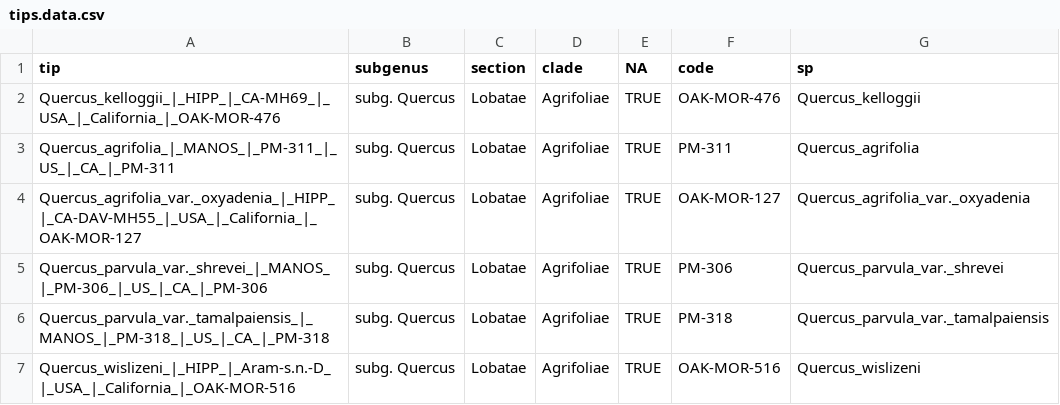
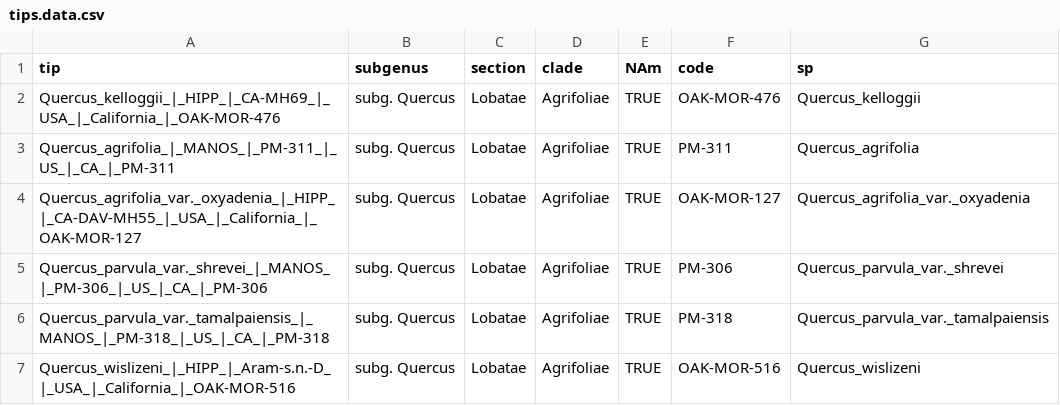
Before and after one commit to andrew-hipp/2021-oak-classification, a CSV file: DATA/tips.data.csv, drawn as a sheet; only a part is shown.

Commit message:
Bringing revised data in; adding 01.drawTree

```diff
--- a/DATA/tips.data.csv
+++ b/DATA/tips.data.csv
@@ -1,2 +1,2 @@
-tip,subgenus,section,clade,NA,code,sp
+tip,subgenus,section,clade,NAm,code,sp
 Quercus_kelloggii_|_HIPP_|_CA-MH69_|_USA_|_California_|_OAK-MOR-476,subg. Quercus,Lobatae,Agrifoliae,TRUE,OAK-MOR-476,Quercus_kelloggii
```
Also changed, not shown: 3 other files.
